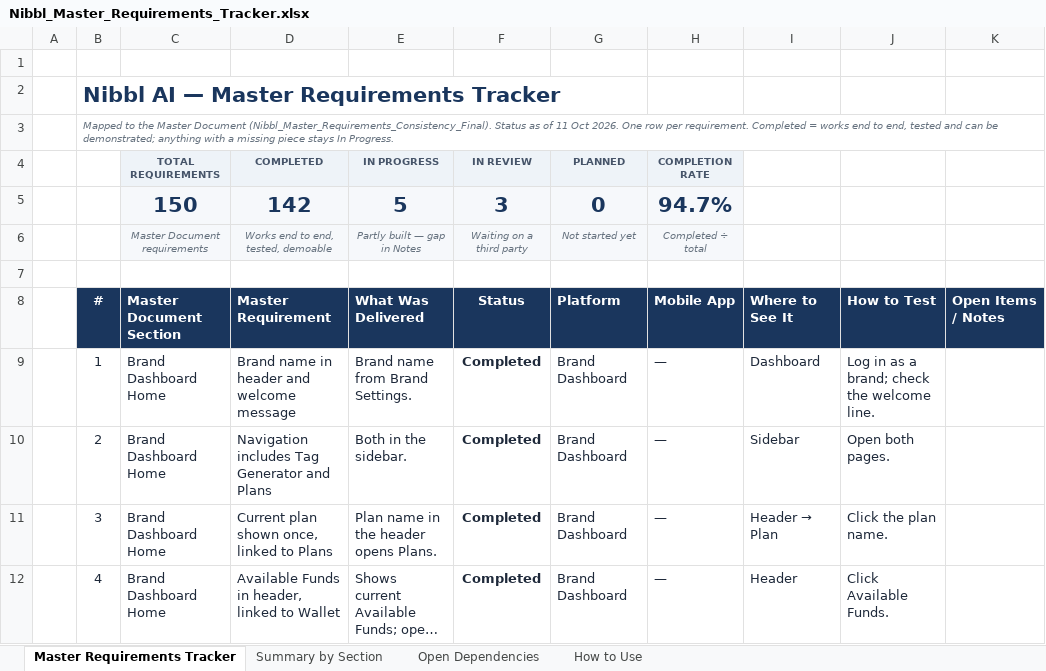
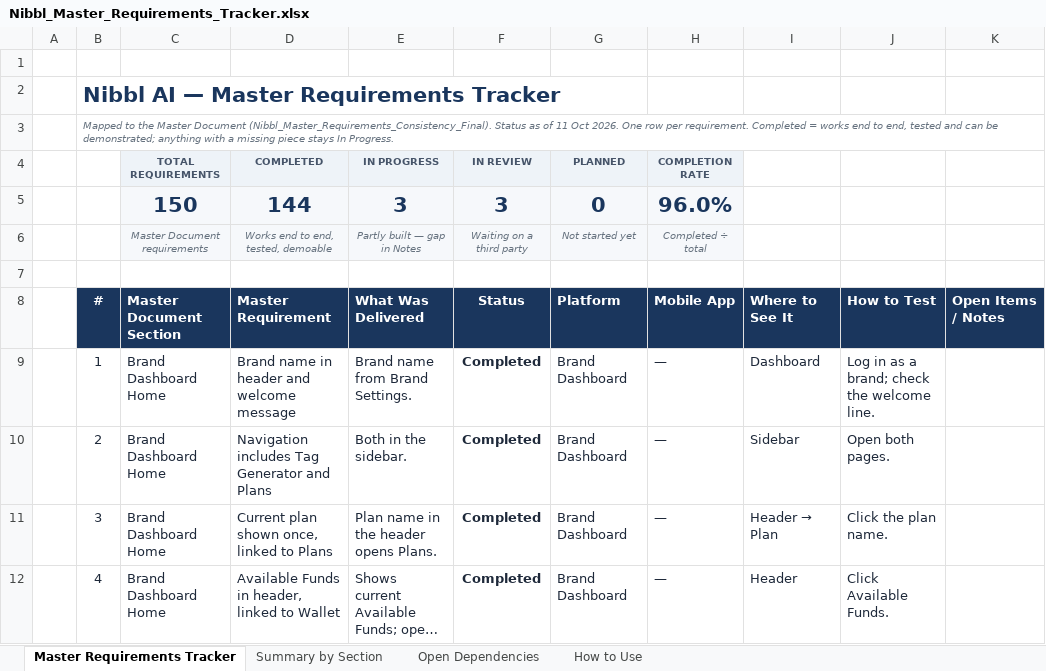
Before and after one commit to Md-Fahad-Mir/Nibbl-AI, an Excel workbook: docs/client-requirements/Nibbl_Master_Requirements_Tracker.xlsx, sheet Master Requirements Tracker, drawn as a sheet; only a part is shown; long unchanged cells end in …; values as stored, in another font and other column widths than the file's, no borders; charts and pictures and conditional formats not drawn; the diff covers the shown part only; the diff names each change by its address in the sheet, - before the commit and + after, or states it on an @@ line.

Commit message:
For You to the Master: logged-out browsing, 24 per category, campaign cards, RB-33 pop-ups
- Feed, offer detail and categories open to logged-out shoppers (location
  via zip / lat+lng; empty until shared); feed capped at 24 per category
  and honors page_size
- Campaign cards: no campaign-level rating, N eligible products, Buy at;
  products carry their own rating + flavor / size
- Claim refusals add Master pop-up copy (title, message, note,
  days_remaining, starts_at, slot_limit); website shows all 10 pop-ups
- Email-code wording no longer promises a code was sent
- App handover updated (item 25)

```diff
--- a/docs/client-requirements/Nibbl_Master_Requirements_Tracker.xlsx (sheet Master Requirements Tracker)
+++ b/docs/client-requirements/Nibbl_Master_Requirements_Tracker.xlsx (sheet Master Requirements Tracker)
-D5 (COMPLETED): 142
+D5 (COMPLETED): 144
-E5 (IN PROGRESS): 5
+E5 (IN PROGRESS): 3
-H5 (COMPLETION RATE): 94.7%
+H5 (COMPLETION RATE): 96.0%
```
Also changed, not shown: 10 edited cells elsewhere in this sheet, sheet Summary by Section, 17 other files.
